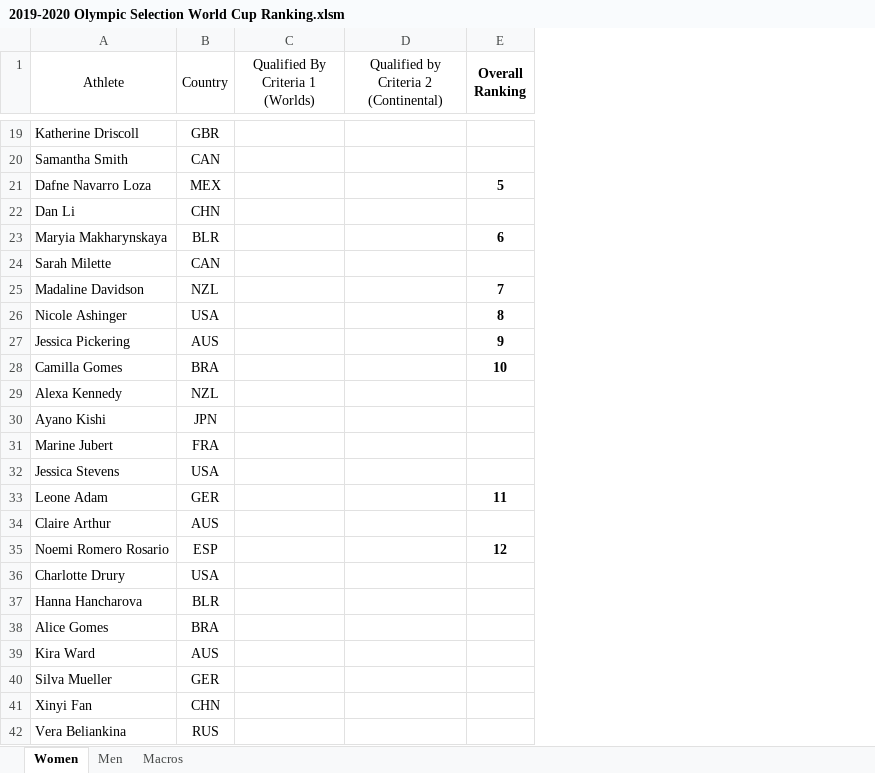
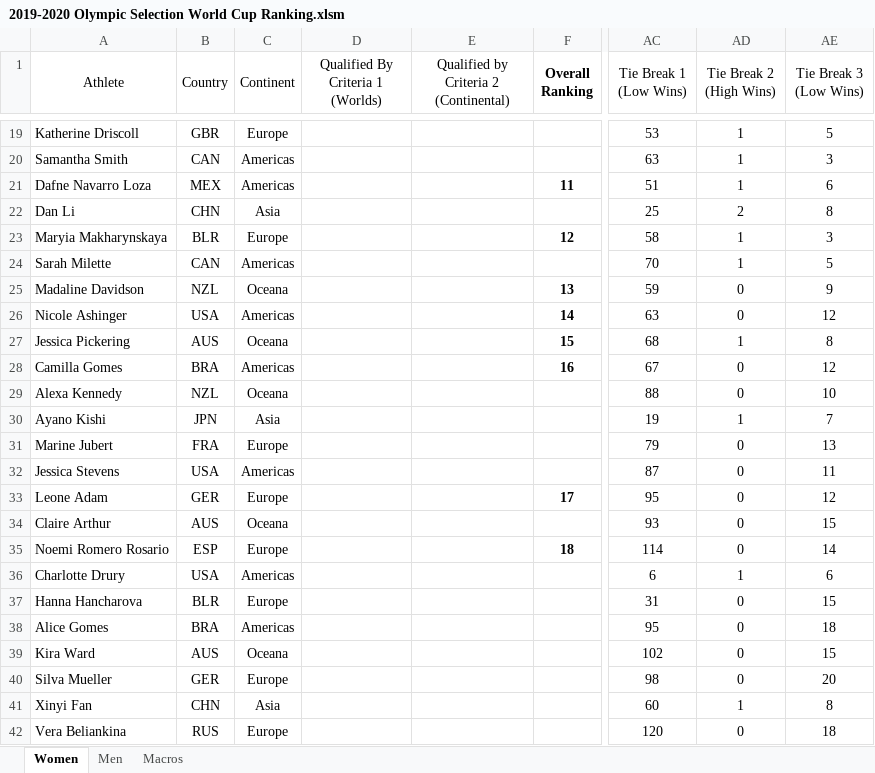
Before and after one commit to trampolinecanada/rankinglists, an Excel workbook: 2019-2020 Olympic Selection World Cup Ranking.xlsm, sheet Women, drawn as a sheet; only a part is shown, gaps mark what is left out; values as stored, in another font and other column widths than the file's, no borders; conditional formats not drawn; addresses are those after the commit; the diff covers the shown part only; the diff names each change by its address in the sheet, - before the commit and + after, or states it on an @@ line.

Commit message:
Updated formatting for continental representation clarity

```diff
--- a/2019-2020 Olympic Selection World Cup Ranking.xlsm (sheet Women)
+++ b/2019-2020 Olympic Selection World Cup Ranking.xlsm (sheet Women)
+column C (Continent), rows 19-42: Europe | Americas | Americas | Asia | Europe | Americas | Oceana | Americas | Oceana | Americas | Oceana | Asia | Europe | Americas | Europe | Oceana | Europe | Americas | Europe | Americas | Oceana | Europe | Asia | Europe
@@ column AC (Tie Break 1 (Low Wins)) unhidden, rows 19-42: 53 | 63 | 51 | 25 | 58 | 70 | 59 | 63 | 68 | 67 | 88 | 19 | 79 | 87 | 95 | 93 | 114 | 6 | 31 | 95 | 102 | 98 | 60 | 120 @@
@@ column AD (Tie Break 2 (High Wins)) unhidden, rows 19-42: 1 | 1 | 1 | 2 | 1 | 1 | 0 | 0 | 1 | 0 | 0 | 1 | 0 | 0 | 0 | 0 | 0 | 1 | 0 | 0 | 0 | 0 | 1 | 0 @@
+column AE (Tie Break 3 (Low Wins)), rows 19-42: 5 | 3 | 6 | 8 | 3 | 5 | 9 | 12 | 8 | 12 | 10 | 7 | 13 | 11 | 12 | 15 | 14 | 6 | 15 | 18 | 15 | 20 | 8 | 18
-F21 (Overall Ranking): 5
+F21 (Overall Ranking): 11
-F23 (Overall Ranking): 6
+F23 (Overall Ranking): 12
-F25 (Overall Ranking): 7
+F25 (Overall Ranking): 13
-F26 (Overall Ranking): 8
+F26 (Overall Ranking): 14
-F27 (Overall Ranking): 9
+F27 (Overall Ranking): 15
-F28 (Overall Ranking): 10
+F28 (Overall Ranking): 16
-F33 (Overall Ranking): 11
+F33 (Overall Ranking): 17
-F35 (Overall Ranking): 12
+F35 (Overall Ranking): 18
```
Also changed, not shown: 12 edited cells elsewhere in this sheet, sheet Macros, sheet Men, formulas that keep their value, hidden cells.
